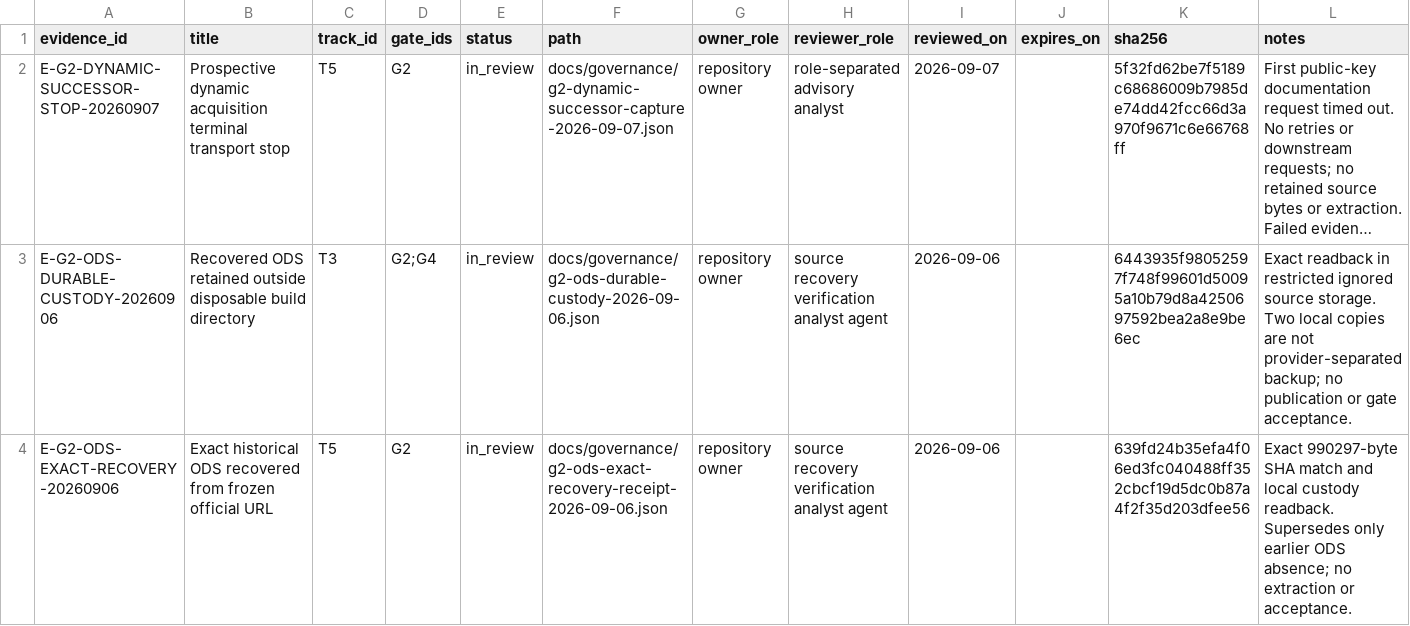
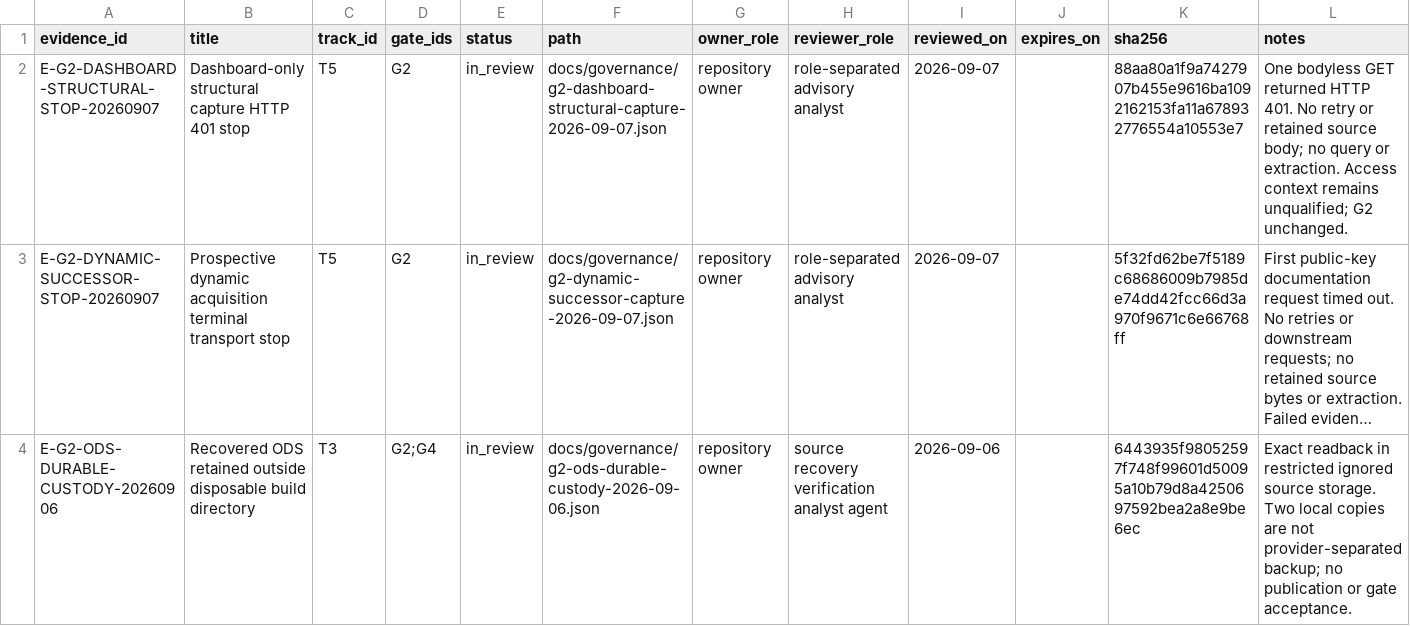
Before and after one commit to edithatogo/global-family-justice-data, a CSV file: programme/evidence_register.csv, drawn as a sheet; only a part is shown; the shorter side is filled out with more unchanged rows; long unchanged cells end in …; the diff names each change by its address in the sheet, - before the commit and + after, or states it on an @@ line.

Commit message:
docs: preserve dashboard HTTP 401 stop and access-context plan

```diff
--- a/programme/evidence_register.csv
+++ b/programme/evidence_register.csv
+row 2: E-G2-DASHBOARD-STRUCTURAL-STOP-20260907 | Dashboard-only structural capture HTTP 401 stop | T5 | G2 | in_review | docs/governance/g2-dashboard-structural-capture-2026-09-07.json | repository owner | role-separated advisory analyst | 2026-09-07 |  | 88aa80a1f9a7427907b455e9616ba1092162153fa11a678932776554a10553e7 | One bodyless GET returned HTTP 401. No retry or retained source body; no query or extraction. Access context remains unqualified; G2 unchanged.
```
Also changed, not shown: 6 other files.
